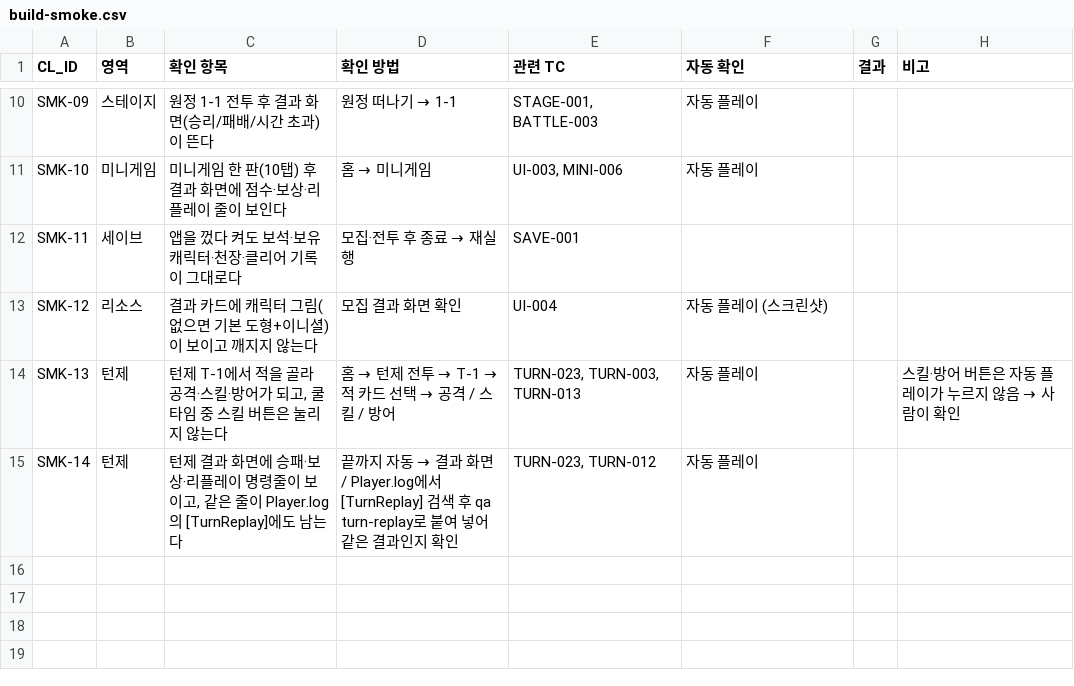
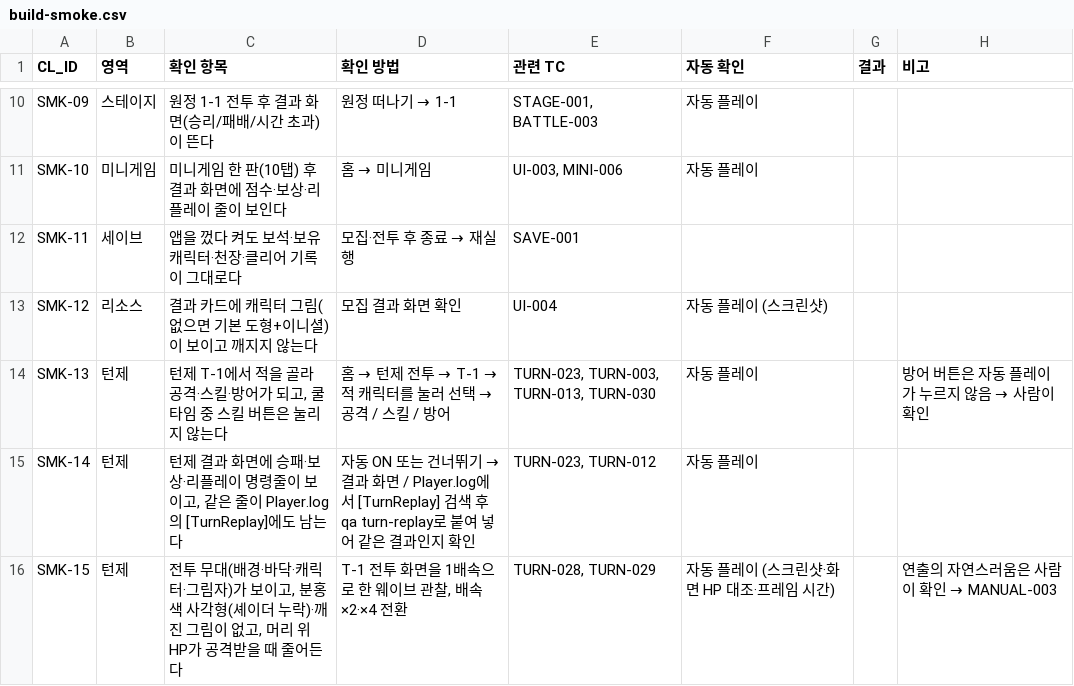
Before and after one commit to ppastar/tiny-expedition-qa, a CSV file: docs/checklists/build-smoke.csv, drawn as a sheet; only a part is shown, gaps mark what is left out.

```diff
--- a/docs/checklists/build-smoke.csv
+++ b/docs/checklists/build-smoke.csv
@@ -13,3 +13,4 @@ SMK-11,세이브,"앱을 껐다 켜도 보석·보유 캐릭터·천장·클리
 SMK-12,리소스,"결과 카드에 캐릭터 그림(없으면 기본 도형+이니셜)이 보이고 깨지지 않는다","모집 결과 화면 확인",UI-004,"자동 플레이 (스크린샷)",,
-SMK-13,턴제,"턴제 T-1에서 적을 골라 공격·스킬·방어가 되고, 쿨타임 중 스킬 버튼은 눌리지 않는다","홈 → 턴제 전투 → T-1 → 적 카드 선택 → 공격 / 스킬 / 방어","TURN-023, TURN-003, TURN-013",자동 플레이,,"스킬·방어 버튼은 자동 플레이가 누르지 않음 → 사람이 확인"
-SMK-14,턴제,"턴제 결과 화면에 승패·보상·리플레이 명령줄이 보이고, 같은 줄이 Player.log의 [TurnReplay]에도 남는다","끝까지 자동 → 결과 화면 / Player.log에서 [TurnReplay] 검색 후 qa turn-replay로 붙여 넣어 같은 결과인지 확인","TURN-023, TURN-012",자동 플레이,,
+SMK-13,턴제,"턴제 T-1에서 적을 골라 공격·스킬·방어가 되고, 쿨타임 중 스킬 버튼은 눌리지 않는다","홈 → 턴제 전투 → T-1 → 적 캐릭터를 눌러 선택 → 공격 / 스킬 / 방어","TURN-023, TURN-003, TURN-013, TURN-030",자동 플레이,,"방어 버튼은 자동 플레이가 누르지 않음 → 사람이 확인"
+SMK-14,턴제,"턴제 결과 화면에 승패·보상·리플레이 명령줄이 보이고, 같은 줄이 Player.log의 [TurnReplay]에도 남는다","자동 ON 또는 건너뛰기 → 결과 화면 / Player.log에서 [TurnReplay] 검색 후 qa turn-replay로 붙여 넣어 같은 결과인지 확인","TURN-023, TURN-012",자동 플레이,,
+SMK-15,턴제,"전투 무대(배경·바닥·캐릭터·그림자)가 보이고, 분홍색 사각형(셰이더 누락)·깨진 그림이 없고, 머리 위 HP가 공격받을 때 줄어든다","T-1 전투 화면을 1배속으로 한 웨이브 관찰, 배속 ×2·×4 전환","TURN-028, TURN-029","자동 플레이 (스크린샷·화면 HP 대조·프레임 시간)",,"연출의 자연스러움은 사람이 확인 → MANUAL-003"
```
Also changed, not shown: docs/test-cases.csv, 43 other files.
